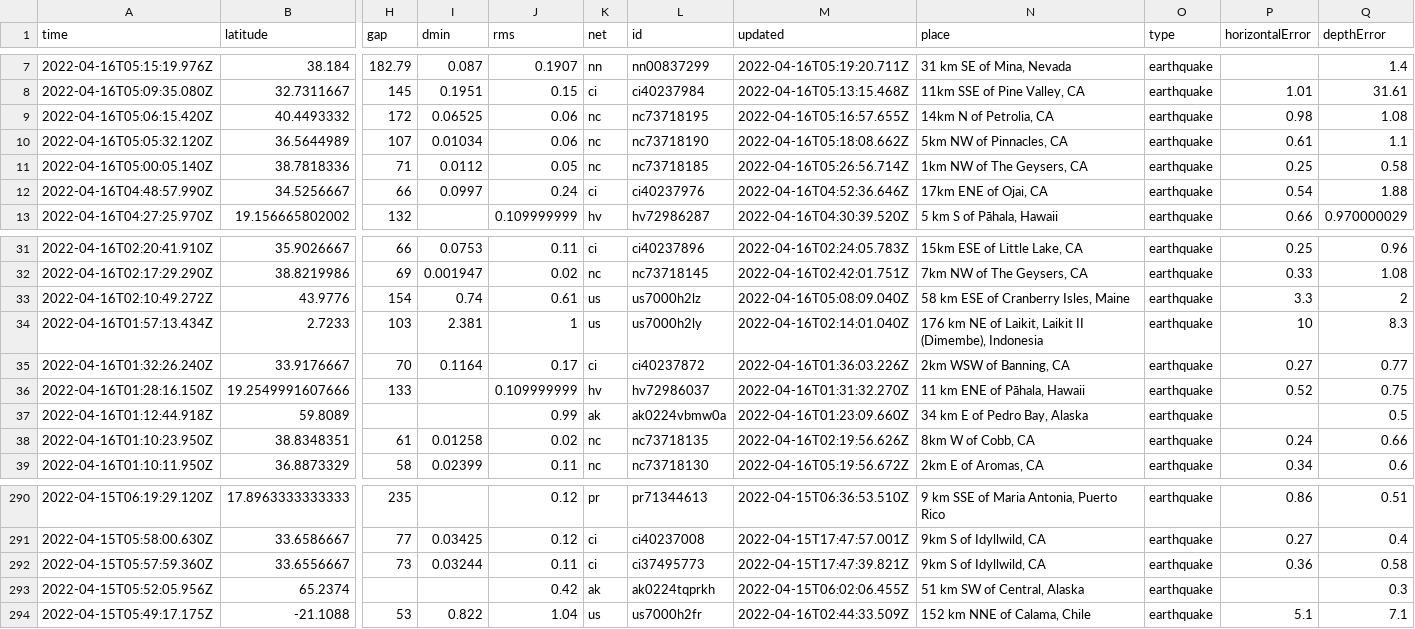
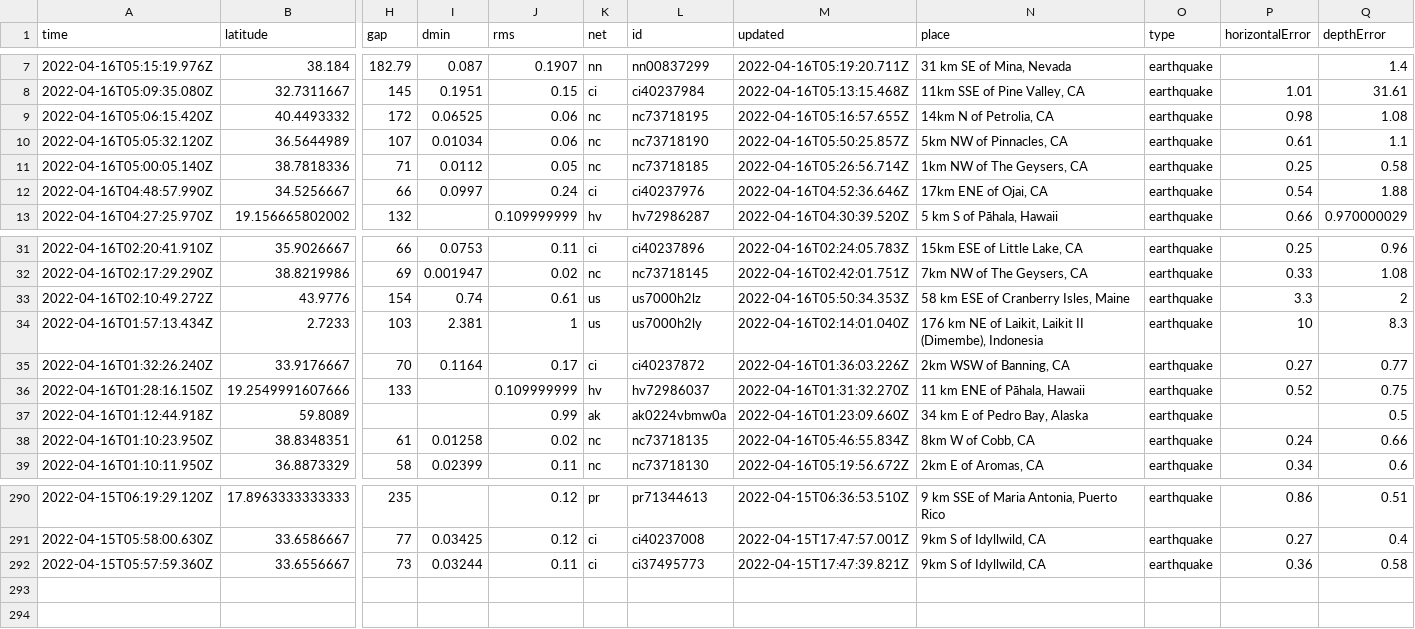
Before and after one commit to invisibae/nicar22-github-actions, a CSV file: usgs_current.csv, drawn as a sheet; only a part is shown, gaps mark what is left out; rows hold the shown columns only; the diff names each change by its address in the sheet, - before the commit and + after, or states it on an @@ line.

```diff
--- a/usgs_current.csv
+++ b/usgs_current.csv
-M10 (updated): 2022-04-16T05:18:08.662Z
+M10 (updated): 2022-04-16T05:50:25.857Z
-M33 (updated): 2022-04-16T05:08:09.040Z
+M33 (updated): 2022-04-16T05:50:34.353Z
-M38 (updated): 2022-04-16T02:19:56.626Z
+M38 (updated): 2022-04-16T05:46:55.834Z
-row 293: 2022-04-15T05:52:05.956Z | 65.2374 |  |  | 0.42 | ak | ak0224tqprkh | 2022-04-15T06:02:06.455Z | 51 km SW of Central, Alaska | earthquake |  | 0.3
-row 294: 2022-04-15T05:49:17.175Z | -21.1088 | 53 | 0.822 | 1.04 | us | us7000h2fr | 2022-04-16T02:44:33.509Z | 152 km NNE of Calama, Chile | earthquake | 5.1 | 7.1
```
